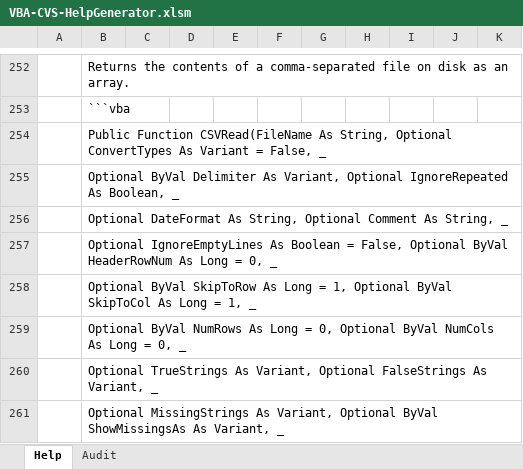
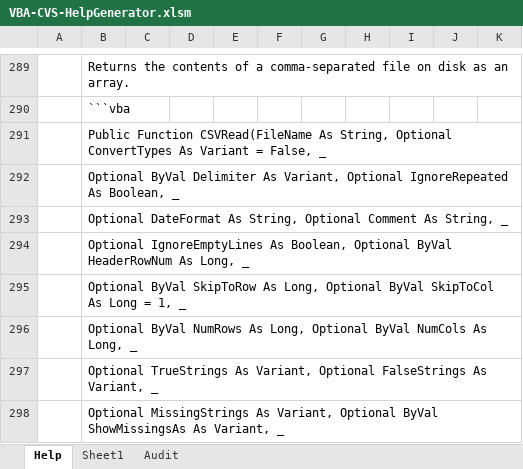
Before and after one commit to PGS62/VBA-CSV, an Excel workbook: workbooks/VBA-CVS-HelpGenerator.xlsm, sheet Help, drawn as a sheet; only a part is shown, gaps mark what is left out; values as stored, in another font and other column widths than the file's, no borders; conditional formats not drawn; addresses are those after the commit; the diff covers the shown part only; the diff names each change by its address in the sheet, - before the commit and + after, or states it on an @@ line.

Commit message:
Fewer too-long lines of code.

```diff
--- a/workbooks/VBA-CVS-HelpGenerator.xlsm (sheet Help)
+++ b/workbooks/VBA-CVS-HelpGenerator.xlsm (sheet Help)
+sheet tab: Sheet1
-B294: …IgnoreEmptyLines As Boolean = False, Optional ByVal HeaderRowNum As Long = 0, _
+B294: …IgnoreEmptyLines As Boolean, Optional ByVal HeaderRowNum As Long, _
-B295: …SkipToRow As Long = 1, Optional ByVal…
+B295: …SkipToRow As Long, Optional ByVal…
-B296: …NumRows As Long = 0, Optional ByVal NumCols As Long = 0, _
+B296: …NumRows As Long, Optional ByVal NumCols As Long, _
```
Also changed, not shown: 38 added rows, 1 removed row and 39 edited cells elsewhere in this sheet, sheet Audit, 4 other files.
